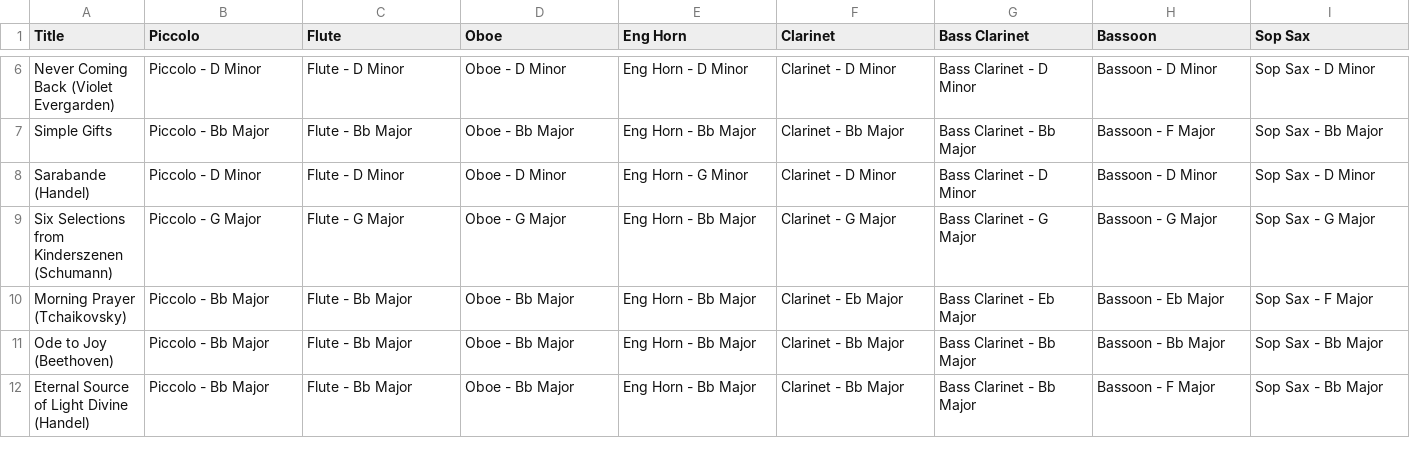
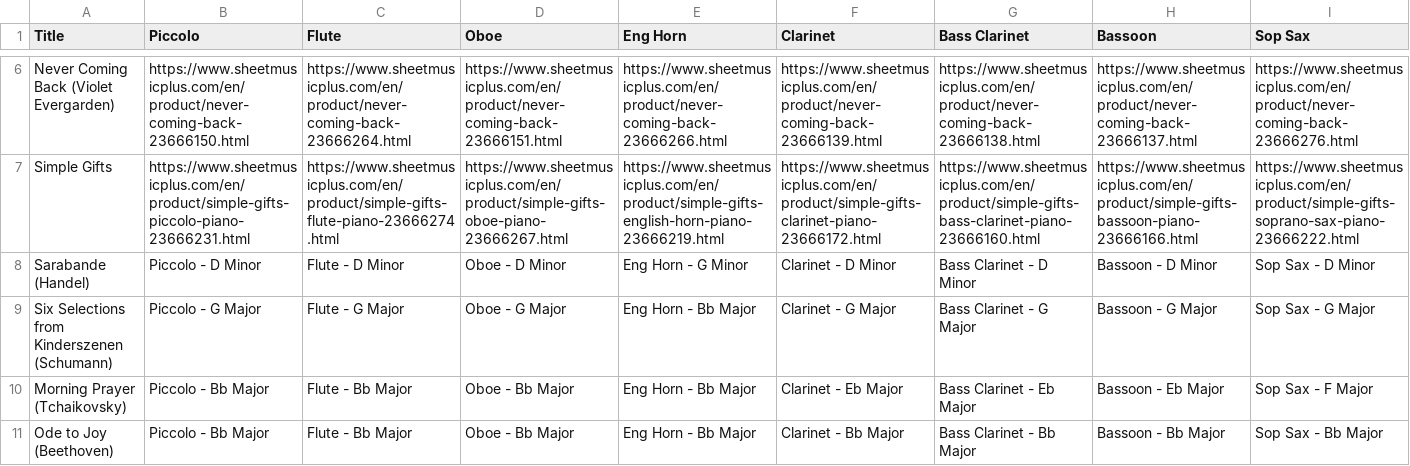
Before and after one commit to mkend291/parakeetpress, a CSV file: pp_files/pp_store/solo-arr-catalogue.csv, drawn as a sheet; only a part is shown, gaps mark what is left out; the shorter side is filled out with more unchanged rows; the diff covers the shown part only; the diff names each change by its address in the sheet, - before the commit and + after, or states it on an @@ line.

```diff
--- a/pp_files/pp_store/solo-arr-catalogue.csv
+++ b/pp_files/pp_store/solo-arr-catalogue.csv
-B6 (Piccolo): Piccolo - D Minor
+B6 (Piccolo): https://www.sheetmusicplus.com/en/product/never-coming-back-23666150.html
-C6 (Flute): Flute - D Minor
+C6 (Flute): https://www.sheetmusicplus.com/en/product/never-coming-back-23666264.html
-D6 (Oboe): Oboe - D Minor
+D6 (Oboe): https://www.sheetmusicplus.com/en/product/never-coming-back-23666151.html
-E6 (Eng Horn): Eng Horn - D Minor
+E6 (Eng Horn): https://www.sheetmusicplus.com/en/product/never-coming-back-23666266.html
-F6 (Clarinet): Clarinet - D Minor
+F6 (Clarinet): https://www.sheetmusicplus.com/en/product/never-coming-back-23666139.html
-G6 (Bass Clarinet): Bass Clarinet - D Minor
+G6 (Bass Clarinet): https://www.sheetmusicplus.com/en/product/never-coming-back-23666138.html
-H6 (Bassoon): Bassoon - D Minor
+H6 (Bassoon): https://www.sheetmusicplus.com/en/product/never-coming-back-23666137.html
-I6 (Sop Sax): Sop Sax - D Minor
+I6 (Sop Sax): https://www.sheetmusicplus.com/en/product/never-coming-back-23666276.html
-B7 (Piccolo): Piccolo - Bb Major
+B7 (Piccolo): https://www.sheetmusicplus.com/en/product/simple-gifts-piccolo-piano-23666231.html
-C7 (Flute): Flute - Bb Major
+C7 (Flute): https://www.sheetmusicplus.com/en/product/simple-gifts-flute-piano-23666274.html
-D7 (Oboe): Oboe - Bb Major
+D7 (Oboe): https://www.sheetmusicplus.com/en/product/simple-gifts-oboe-piano-23666267.html
-E7 (Eng Horn): Eng Horn - Bb Major
+E7 (Eng Horn): https://www.sheetmusicplus.com/en/product/simple-gifts-english-horn-piano-23666219.html
-F7 (Clarinet): Clarinet - Bb Major
+F7 (Clarinet): https://www.sheetmusicplus.com/en/product/simple-gifts-clarinet-piano-23666172.html
-G7 (Bass Clarinet): Bass Clarinet - Bb Major
+G7 (Bass Clarinet): https://www.sheetmusicplus.com/en/product/simple-gifts-bass-clarinet-piano-23666160.html
-H7 (Bassoon): Bassoon - F Major
+H7 (Bassoon): https://www.sheetmusicplus.com/en/product/simple-gifts-bassoon-piano-23666166.html
-I7 (Sop Sax): Sop Sax - Bb Major
+I7 (Sop Sax): https://www.sheetmusicplus.com/en/product/simple-gifts-soprano-sax-piano-23666222.html
```
Also changed, not shown: 60 edited cells elsewhere in this file.
